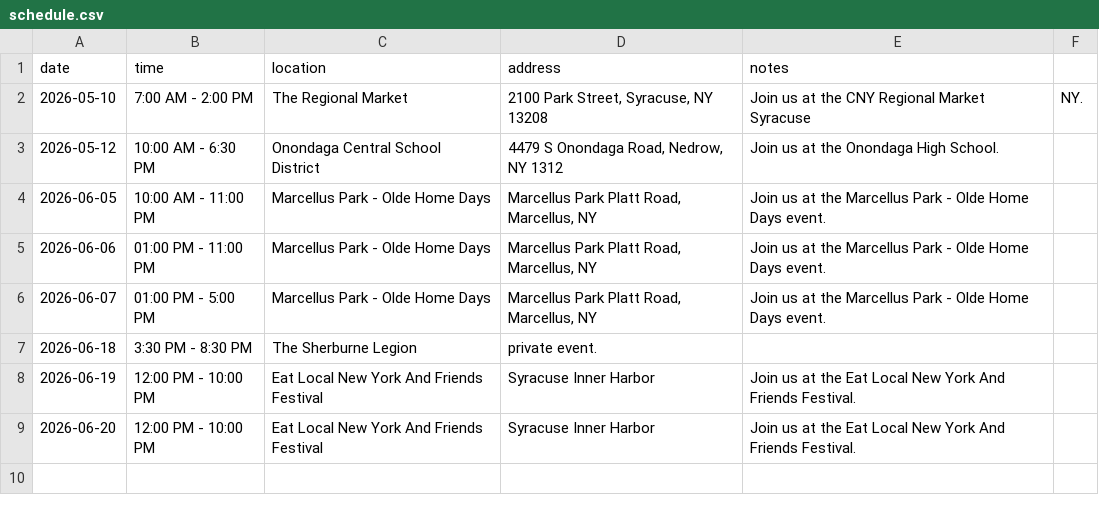
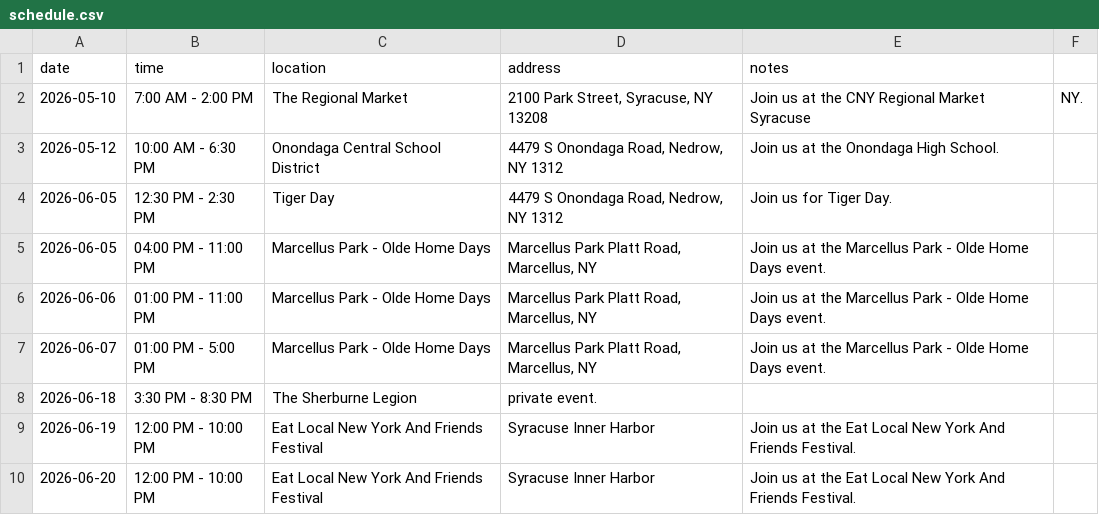
Before and after one commit to dalaney1403-afk/thelogibears.com, a CSV file: schedule.csv, drawn as a sheet.

Commit message:
Update schedule.csv

```diff
--- a/schedule.csv
+++ b/schedule.csv
@@ -3,3 +3,4 @@ date,time,location,address,notes
 2026-05-12, 10:00 AM - 6:30 PM, Onondaga Central School District, "4479 S Onondaga Road, Nedrow, NY 1312", Join us at the Onondaga High School.
-2026-06-05,10:00 AM - 11:00 PM,Marcellus Park - Olde Home Days,"Marcellus Park Platt Road, Marcellus, NY",Join us at the Marcellus Park - Olde Home Days event.
+2026-06-05, 12:30 PM - 2:30 PM,Tiger Day, "4479 S Onondaga Road, Nedrow, NY 1312", Join us for Tiger Day.
+2026-06-05,04:00 PM - 11:00 PM,Marcellus Park - Olde Home Days,"Marcellus Park Platt Road, Marcellus, NY",Join us at the Marcellus Park - Olde Home Days event.
 2026-06-06,01:00 PM - 11:00 PM,Marcellus Park - Olde Home Days,"Marcellus Park Platt Road, Marcellus, NY",Join us at the Marcellus Park - Olde Home Days event.
```
